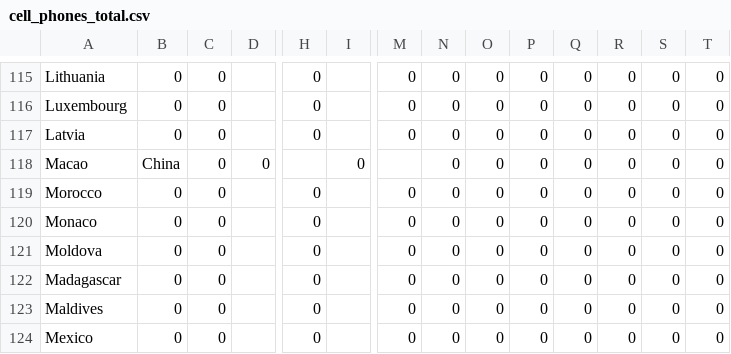
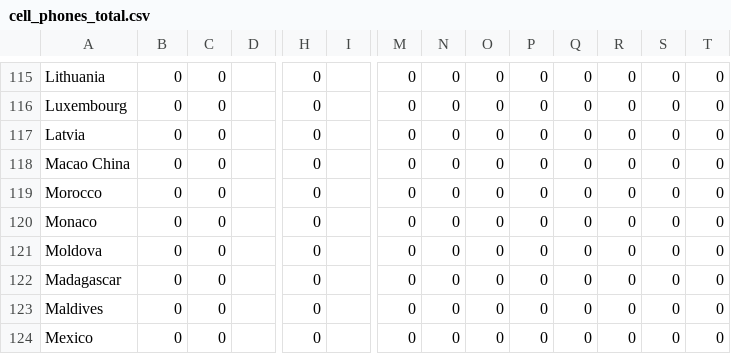
Before and after one commit to NilbertoFreitas/ParadigmasT04, a CSV file: cell_phones_total.csv, drawn as a sheet; only a part is shown, gaps mark what is left out; removed rows and columns are numbered as before the commit, all else as after; rows hold the shown columns only; the diff names each change by its address in the sheet, - before the commit and + after, or states it on an @@ line.

Commit message:
Update cell_phones_total.csv

```diff
--- a/cell_phones_total.csv
+++ b/cell_phones_total.csv
-row 118: Macao | China | 0 | 0 |  | 0 |  | 0 | 0 | 0 | 0 | 0 | 0 | 0
+row 118: Macao China | 0 | 0 |  | 0 |  | 0 | 0 | 0 | 0 | 0 | 0 | 0 | 0
```
